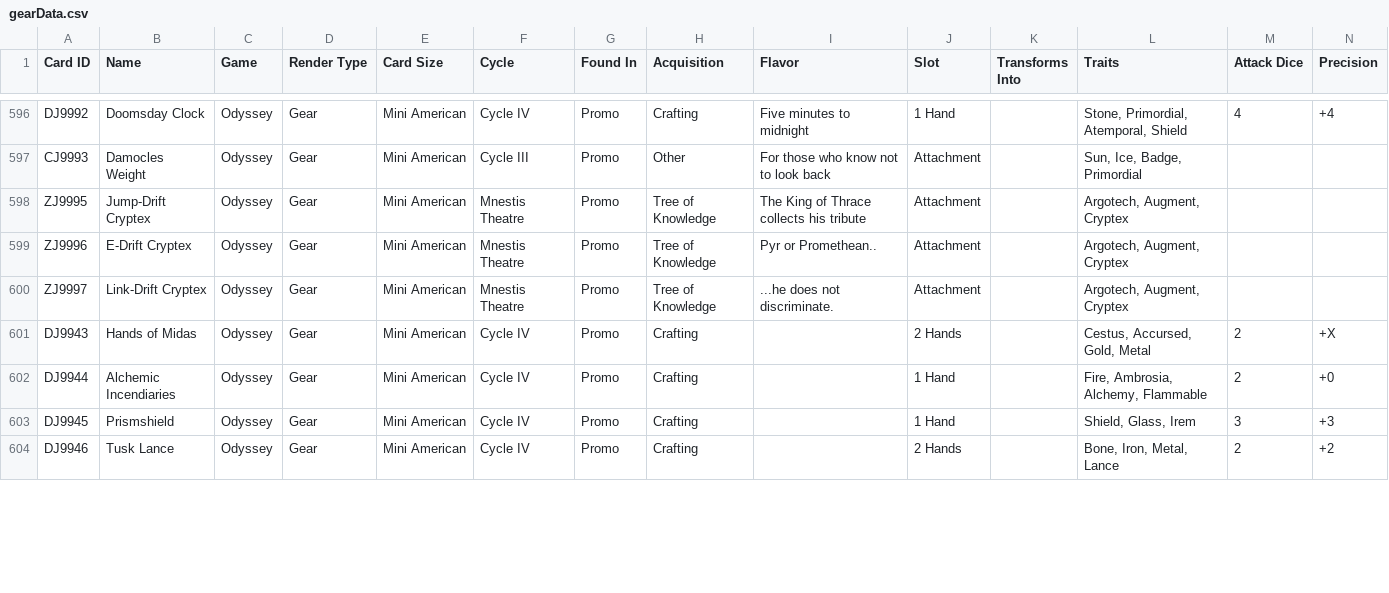
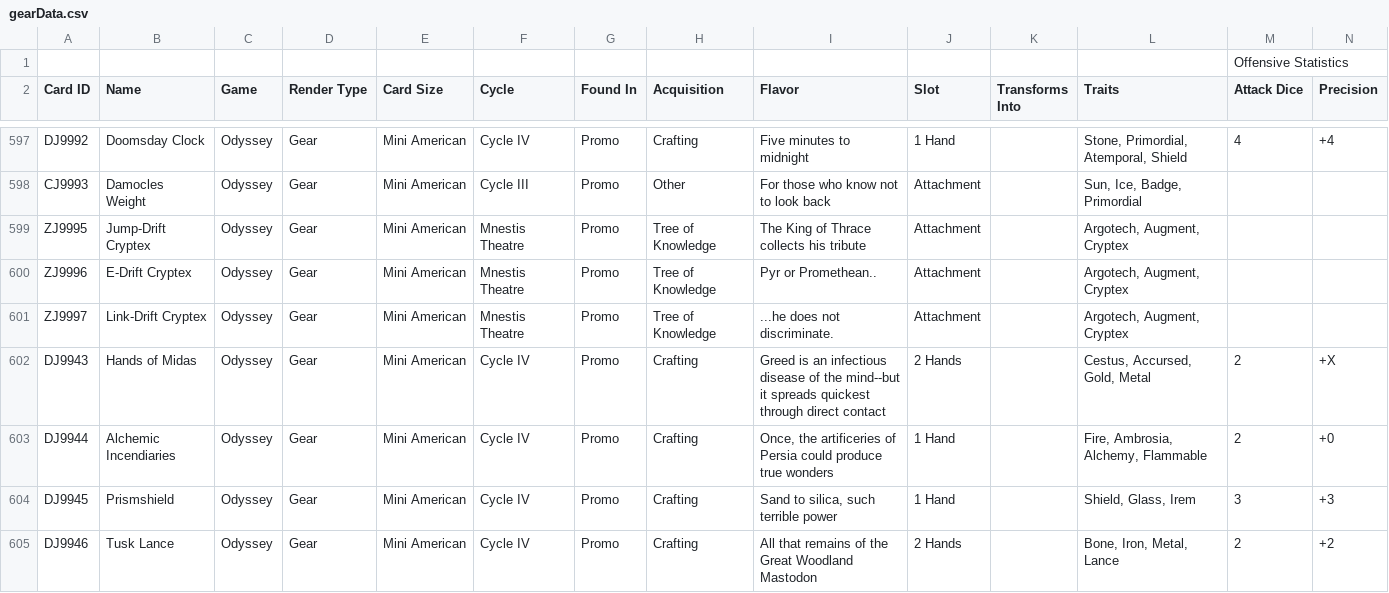
Before and after one commit to AedanThornton/atcc-api, a CSV file: data/CSV/gearData.csv, drawn as a sheet; only a part is shown, gaps mark what is left out; addresses are those after the commit; rows hold the shown columns only; the diff covers the shown part only; the diff names each change by its address in the sheet, - before the commit and + after, or states it on an @@ line.

```diff
--- a/data/CSV/gearData.csv
+++ b/data/CSV/gearData.csv
+row 1:  |  |  |  |  |  |  |  |  |  |  |  | Offensive Statistics
-I602 (Flavor): (empty)
+I602 (Flavor): Greed is an infectious disease of the mind--but it spreads quickest through direct contact
-I603 (Flavor): (empty)
+I603 (Flavor): Once, the artificeries of Persia could produce true wonders
-I604 (Flavor): (empty)
+I604 (Flavor): Sand to silica, such terrible power
-I605 (Flavor): (empty)
+I605 (Flavor): All that remains of the Great Woodland Mastodon
```
Also changed, not shown: 16 edited cells elsewhere in this file, data/CSV/titanData.csv, data/CSV/traumaData.csv.
